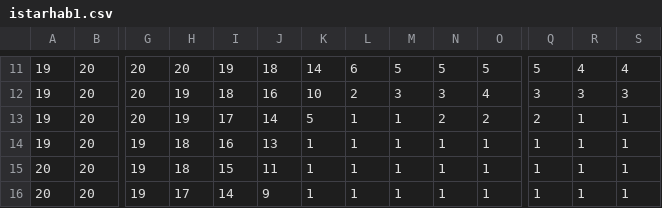
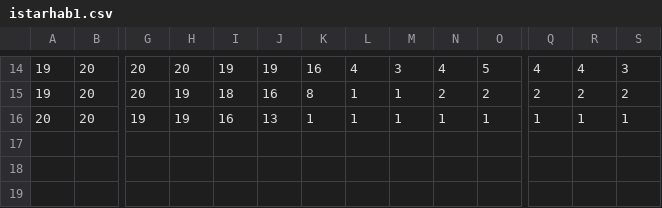
Before and after one commit to jdyeakel/FitnessFoodWeb, a CSV file: istarhab1.csv, drawn as a sheet; only a part is shown, gaps mark what is left out; removed rows and columns are numbered as before the commit, all else as after; rows hold the shown columns only; the diff covers the shown part only; the diff names each change by its address in the sheet, - before the commit and + after, or states it on an @@ line.

```diff
--- a/istarhab1.csv
+++ b/istarhab1.csv
-J14: 18
+J14: 19
-K14: 14
+K14: 16
-L14: 6
+L14: 4
-M14: 5
+M14: 3
-N14: 5
+N14: 4
-Q14: 5
+Q14: 4
-S14: 4
+S14: 3
-row 12: 19 | 20 | 20 | 19 | 18 | 16 | 10 | 2 | 3 | 3 | 4 | 3 | 3 | 3
-I15: 17
+I15: 18
-J15: 14
+J15: 16
-K15: 5
+K15: 8
-R15: 1
+R15: 2
-S15: 1
+S15: 2
-row 14: 19 | 20 | 19 | 18 | 16 | 13 | 1 | 1 | 1 | 1 | 1 | 1 | 1 | 1
-H16: 18
+H16: 19
-I16: 15
+I16: 16
-J16: 11
+J16: 13
-row 16: 20 | 20 | 19 | 17 | 14 | 9 | 1 | 1 | 1 | 1 | 1 | 1 | 1 | 1
```
Also changed, not shown: 4 added rows, 1 removed row and 23 edited cells elsewhere in this file, istarhab0.csv, 4 other files.
